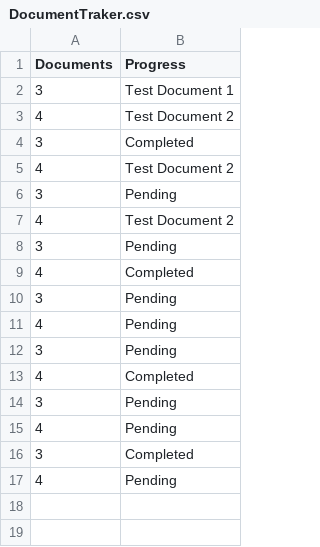
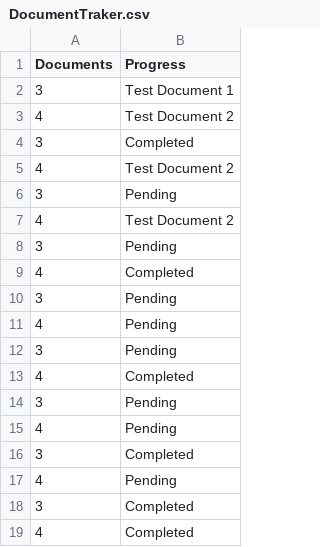
Before and after one commit to AhmadSidaoui/ahmadsidaoui.github.io, a CSV file: DocumentTraker.csv, drawn as a sheet; the diff names each change by its address in the sheet, - before the commit and + after, or states it on an @@ line.

Commit message:
Update DocumentTraker.csv via server

```diff
--- a/DocumentTraker.csv
+++ b/DocumentTraker.csv
+row 18: 3 | Completed
+row 19: 4 | Completed
```
